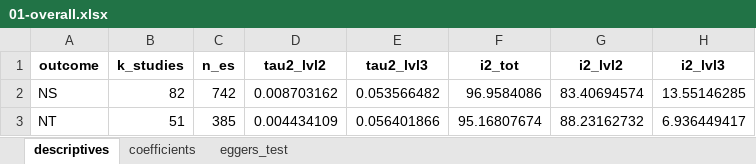
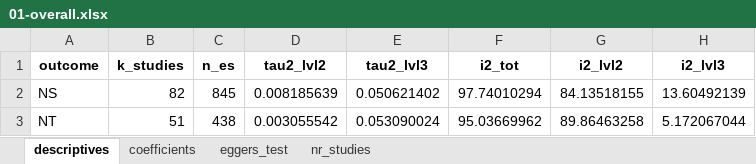
Before and after one commit to antonkalen/meta-analys-corr, an Excel workbook: output/01-overall.xlsx, sheet descriptives, drawn as a sheet; values as stored, in another font and other column widths than the file's, no borders; the diff names each change by its address in the sheet, - before the commit and + after, or states it on an @@ line.

```diff
--- a/output/01-overall.xlsx (sheet descriptives)
+++ b/output/01-overall.xlsx (sheet descriptives)
+sheet tab: nr_studies
-C2 (n_es): 742
+C2 (n_es): 845
-D2 (tau2_lvl2): 0.008703162
+D2 (tau2_lvl2): 0.008185639
-E2 (tau2_lvl3): 0.053566482
+E2 (tau2_lvl3): 0.050621402
-F2 (i2_tot): 96.9584086
+F2 (i2_tot): 97.74010294
-G2 (i2_lvl2): 83.40694574
+G2 (i2_lvl2): 84.13518155
-H2 (i2_lvl3): 13.55146285
+H2 (i2_lvl3): 13.60492139
-C3 (n_es): 385
+C3 (n_es): 438
-D3 (tau2_lvl2): 0.004434109
+D3 (tau2_lvl2): 0.003055542
-E3 (tau2_lvl3): 0.056401866
+E3 (tau2_lvl3): 0.053090024
-F3 (i2_tot): 95.16807674
+F3 (i2_tot): 95.03669962
-G3 (i2_lvl2): 88.23162732
+G3 (i2_lvl2): 89.86463258
-H3 (i2_lvl3): 6.936449417
+H3 (i2_lvl3): 5.172067044
```
Also changed, not shown: sheet coefficients, sheet eggers_test, output/08-specific.xlsx, output/09-specific-design.xlsx, 41 other files.
